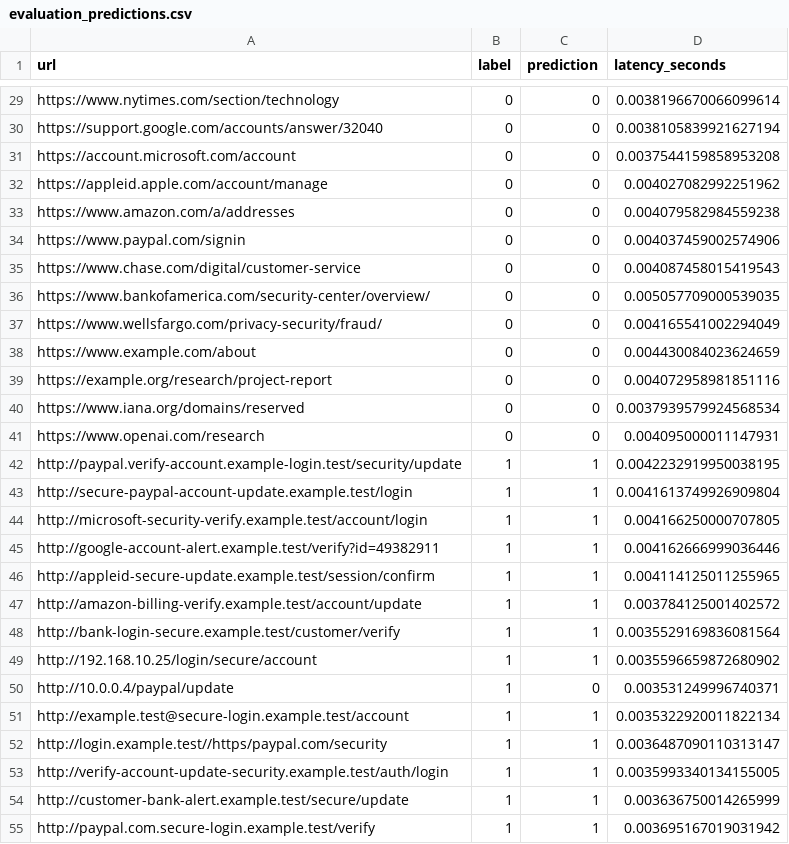
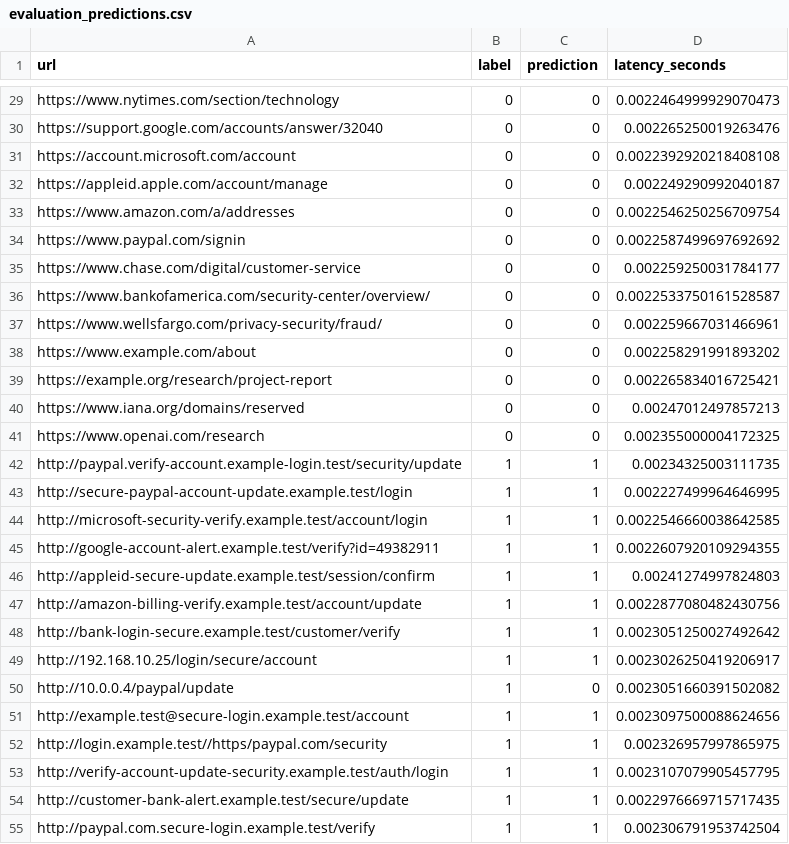
Before and after one commit to JustusDiestel/phishguard-lite, a CSV file: results/tables/evaluation_predictions.csv, drawn as a sheet; only a part is shown, gaps mark what is left out; the diff covers the shown part only; the diff names each change by its address in the sheet, - before the commit and + after, or states it on an @@ line.

```diff
--- a/results/tables/evaluation_predictions.csv
+++ b/results/tables/evaluation_predictions.csv
-D29 (latency_seconds): 0.0038196670066099614
+D29 (latency_seconds): 0.0022464999929070473
-D30 (latency_seconds): 0.0038105839921627194
+D30 (latency_seconds): 0.002265250019263476
-D31 (latency_seconds): 0.0037544159858953208
+D31 (latency_seconds): 0.0022392920218408108
-D32 (latency_seconds): 0.004027082992251962
+D32 (latency_seconds): 0.002249290992040187
-D33 (latency_seconds): 0.004079582984559238
+D33 (latency_seconds): 0.0022546250256709754
-D34 (latency_seconds): 0.004037459002574906
+D34 (latency_seconds): 0.0022587499697692692
-D35 (latency_seconds): 0.004087458015419543
+D35 (latency_seconds): 0.002259250031784177
-D36 (latency_seconds): 0.005057709000539035
+D36 (latency_seconds): 0.0022533750161528587
-D37 (latency_seconds): 0.004165541002294049
+D37 (latency_seconds): 0.002259667031466961
-D38 (latency_seconds): 0.004430084023624659
+D38 (latency_seconds): 0.002258291991893202
-D39 (latency_seconds): 0.004072958981851116
+D39 (latency_seconds): 0.002265834016725421
-D40 (latency_seconds): 0.0037939579924568534
+D40 (latency_seconds): 0.00247012497857213
-D41 (latency_seconds): 0.004095000011147931
+D41 (latency_seconds): 0.002355000004172325
-D42 (latency_seconds): 0.0042232919950038195
+D42 (latency_seconds): 0.00234325003111735
-D43 (latency_seconds): 0.0041613749926909804
+D43 (latency_seconds): 0.002227499964646995
-D44 (latency_seconds): 0.004166250000707805
+D44 (latency_seconds): 0.0022546660038642585
-D45 (latency_seconds): 0.004162666999036446
+D45 (latency_seconds): 0.0022607920109294355
-D46 (latency_seconds): 0.004114125011255965
+D46 (latency_seconds): 0.00241274997824803
-D47 (latency_seconds): 0.003784125001402572
+D47 (latency_seconds): 0.0022877080482430756
-D48 (latency_seconds): 0.0035529169836081564
+D48 (latency_seconds): 0.0023051250027492642
-D49 (latency_seconds): 0.0035596659872680902
+D49 (latency_seconds): 0.0023026250419206917
-D50 (latency_seconds): 0.003531249996740371
+D50 (latency_seconds): 0.0023051660391502082
-D51 (latency_seconds): 0.0035322920011822134
+D51 (latency_seconds): 0.0023097500088624656
-D52 (latency_seconds): 0.0036487090110313147
+D52 (latency_seconds): 0.002326957997865975
-D53 (latency_seconds): 0.0035993340134155005
+D53 (latency_seconds): 0.0023107079905457795
-D54 (latency_seconds): 0.003636750014265999
+D54 (latency_seconds): 0.0022976669715717435
-D55 (latency_seconds): 0.003695167019031942
+D55 (latency_seconds): 0.002306791953742504
```
Also changed, not shown: 53 edited cells elsewhere in this file, models/feature_rankings.csv, results/tables/evaluation_metrics.csv, 24 other files.
